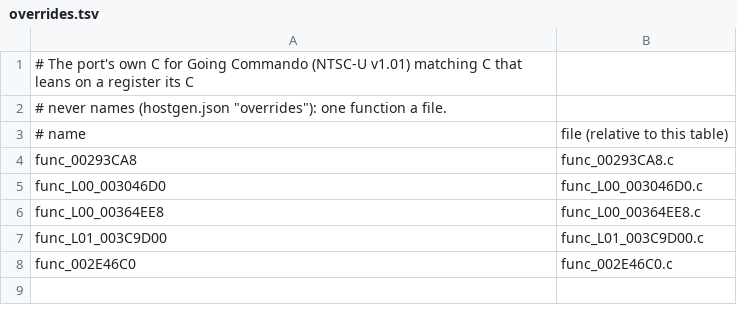
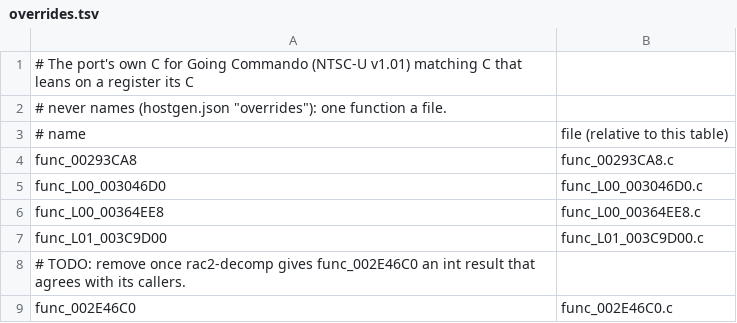
Before and after one commit to OpenRAC/OpenRAC, a TSV file: port/game/rac2-ntsc/hand/overrides.tsv, drawn as a sheet; the diff names each change by its address in the sheet, - before the commit and + after, or states it on an @@ line.

Commit message:
chore(rac2): mark the emitter volume override with a TODO

```diff
--- a/port/game/rac2-ntsc/hand/overrides.tsv
+++ b/port/game/rac2-ntsc/hand/overrides.tsv
+row 8: # TODO: remove once rac2-decomp gives func_002E46C0 an int result that agrees with its callers.
```
Also changed, not shown: 1 other file.
